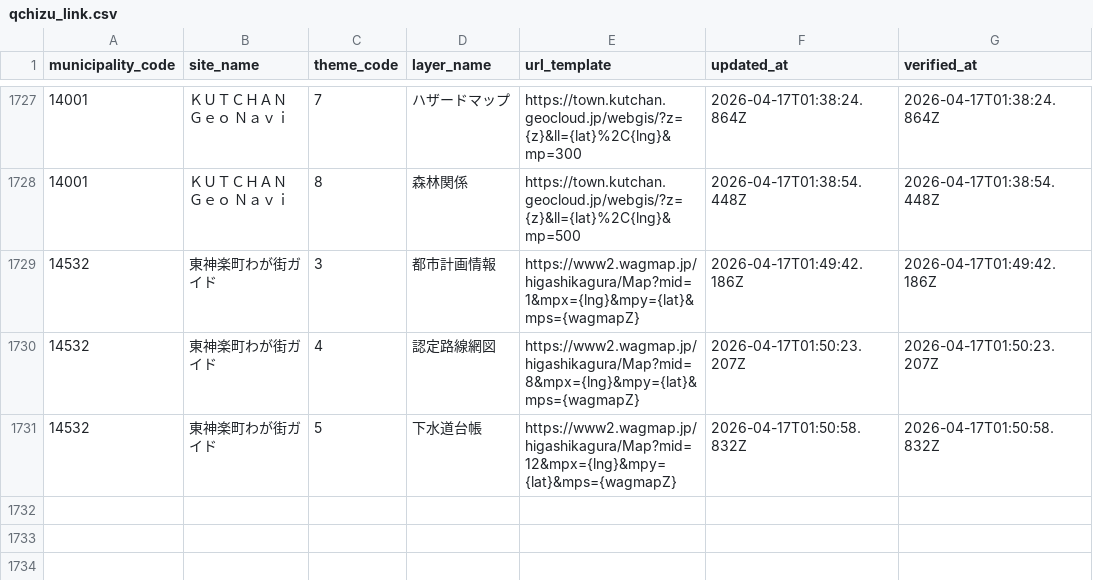
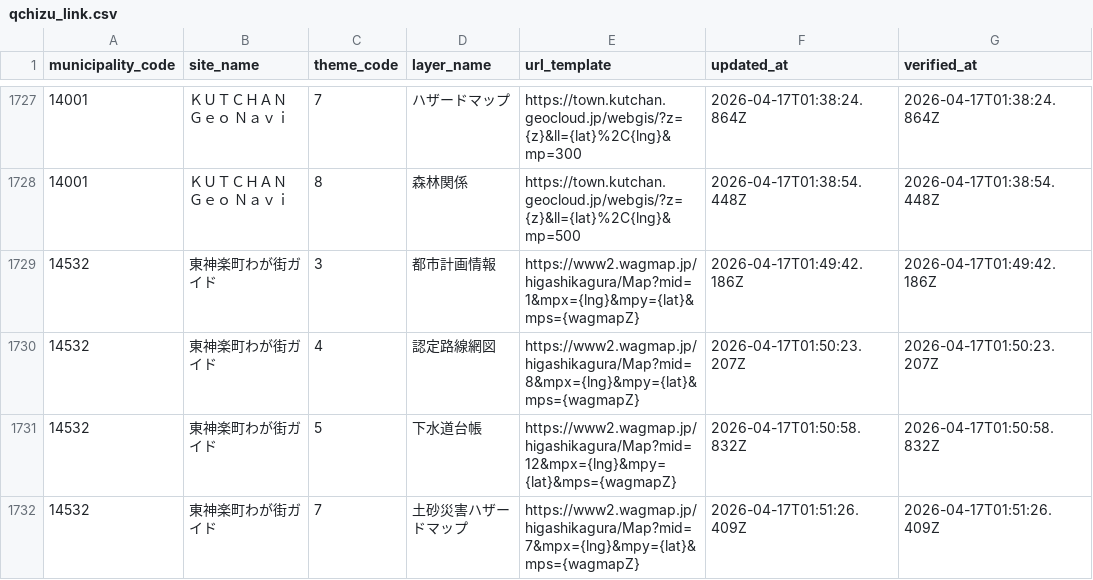
Before and after one commit to qchizu/qchizu_link_csv, a CSV file: data/qchizu_link.csv, drawn as a sheet; only a part is shown, gaps mark what is left out.

Commit message:
Update CSV data 2026-04-17T01:51:28.940Z

```diff
--- a/data/qchizu_link.csv
+++ b/data/qchizu_link.csv
@@ -1731 +1731,2 @@ municipality_code,site_name,theme_code,layer_name,url_template,updated_at,verifi
 14532,東神楽町わが街ガイド,5,下水道台帳,https://www2.wagmap.jp/higashikagura/Map?mid=12&mpx={lng}&mpy={lat}&mps={wagmapZ},2026-04-17T01:50:58.832Z,2026-04-17T01:50:58.832Z
+14532,東神楽町わが街ガイド,7,土砂災害ハザードマップ,https://www2.wagmap.jp/higashikagura/Map?mid=7&mpx={lng}&mpy={lat}&mps={wagmapZ},2026-04-17T01:51:26.409Z,2026-04-17T01:51:26.409Z
```
